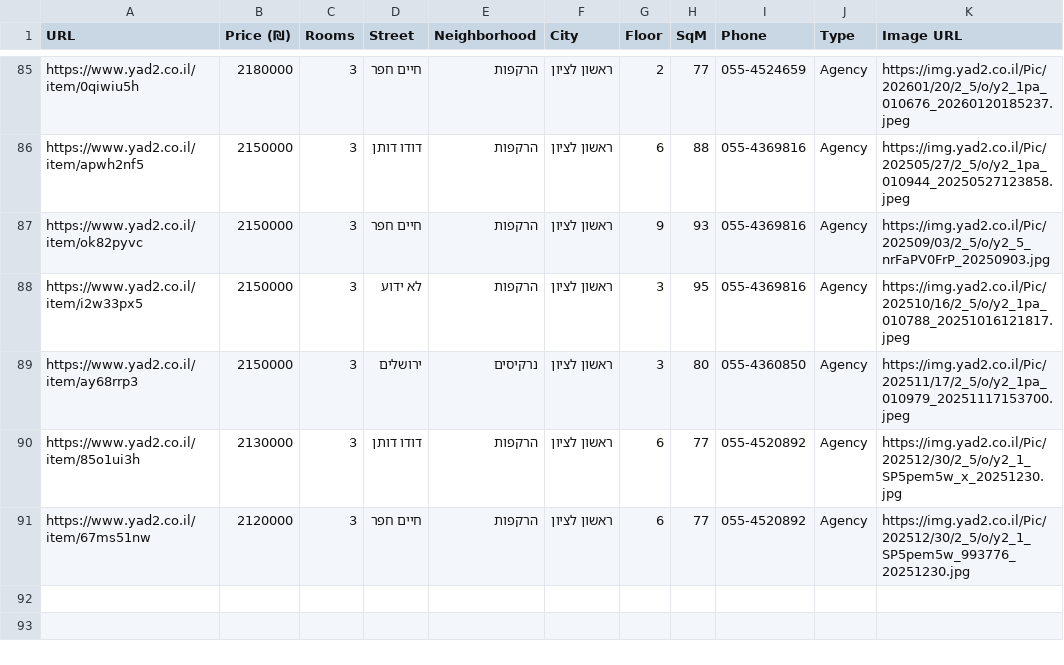
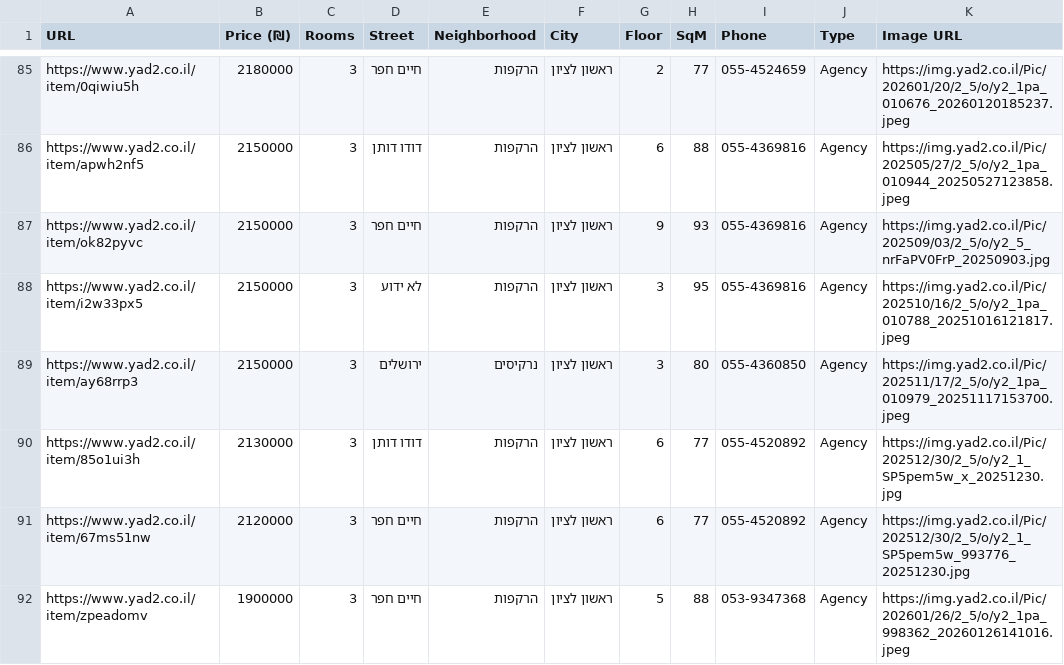
Before and after one commit to ziv9529/real-estate-tracker, a CSV file: listings.csv, drawn as a sheet; only a part is shown, gaps mark what is left out.

```diff
--- a/listings.csv
+++ b/listings.csv
@@ -91 +91,2 @@ https://www.yad2.co.il/item/85o1ui3h,2130000,3,דודו דותן,הרקפות,ר
 https://www.yad2.co.il/item/67ms51nw,2120000,3,חיים חפר,הרקפות,ראשון לציון,6,77,055-4520892,Agency,https://img.yad2.co.il/Pic/202512/30/2_5/o/y2_1_SP5pem5w_993776_20251230.jpg
+https://www.yad2.co.il/item/zpeadomv,1900000,3,חיים חפר,הרקפות,ראשון לציון,5,88,053-9347368,Agency,https://img.yad2.co.il/Pic/202601/26/2_5/o/y2_1pa_998362_20260126141016.jpeg
```
Also changed, not shown: 3 other files.
